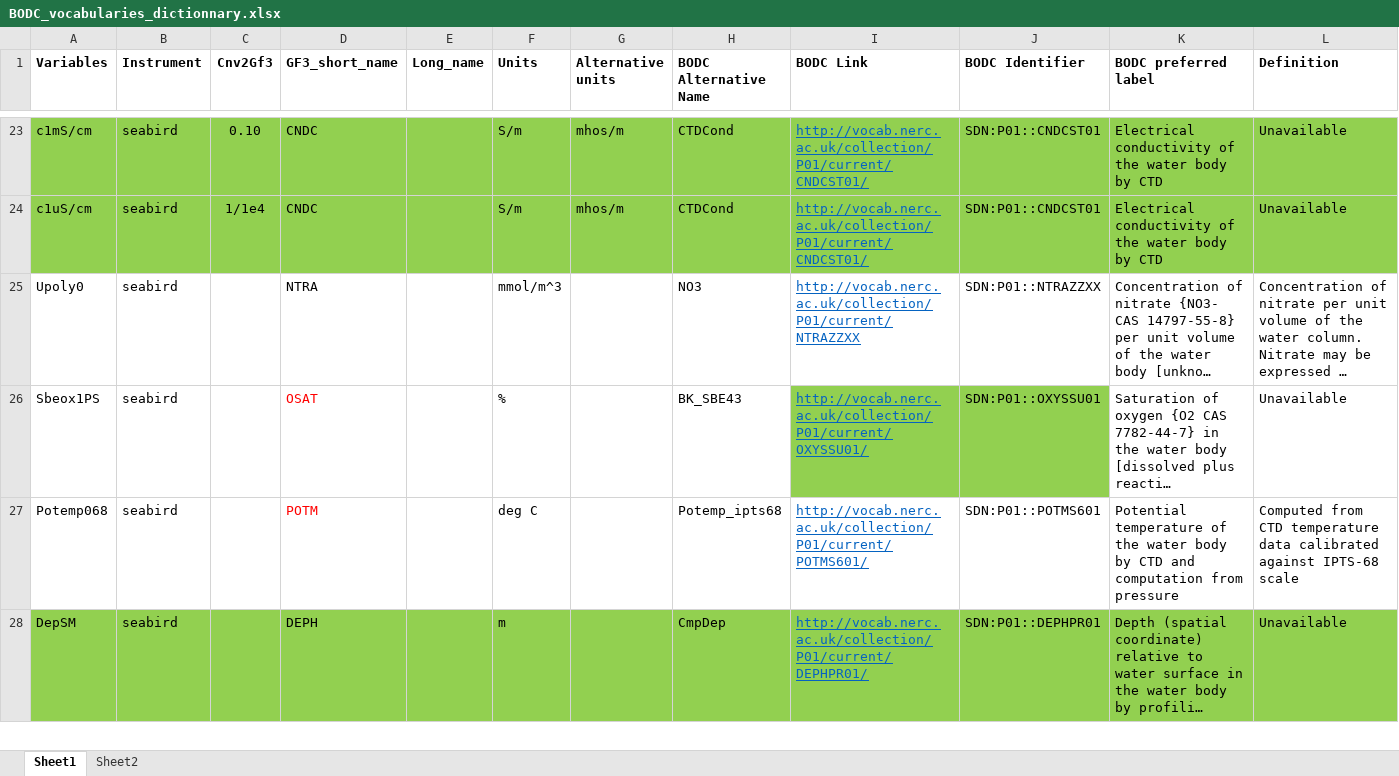
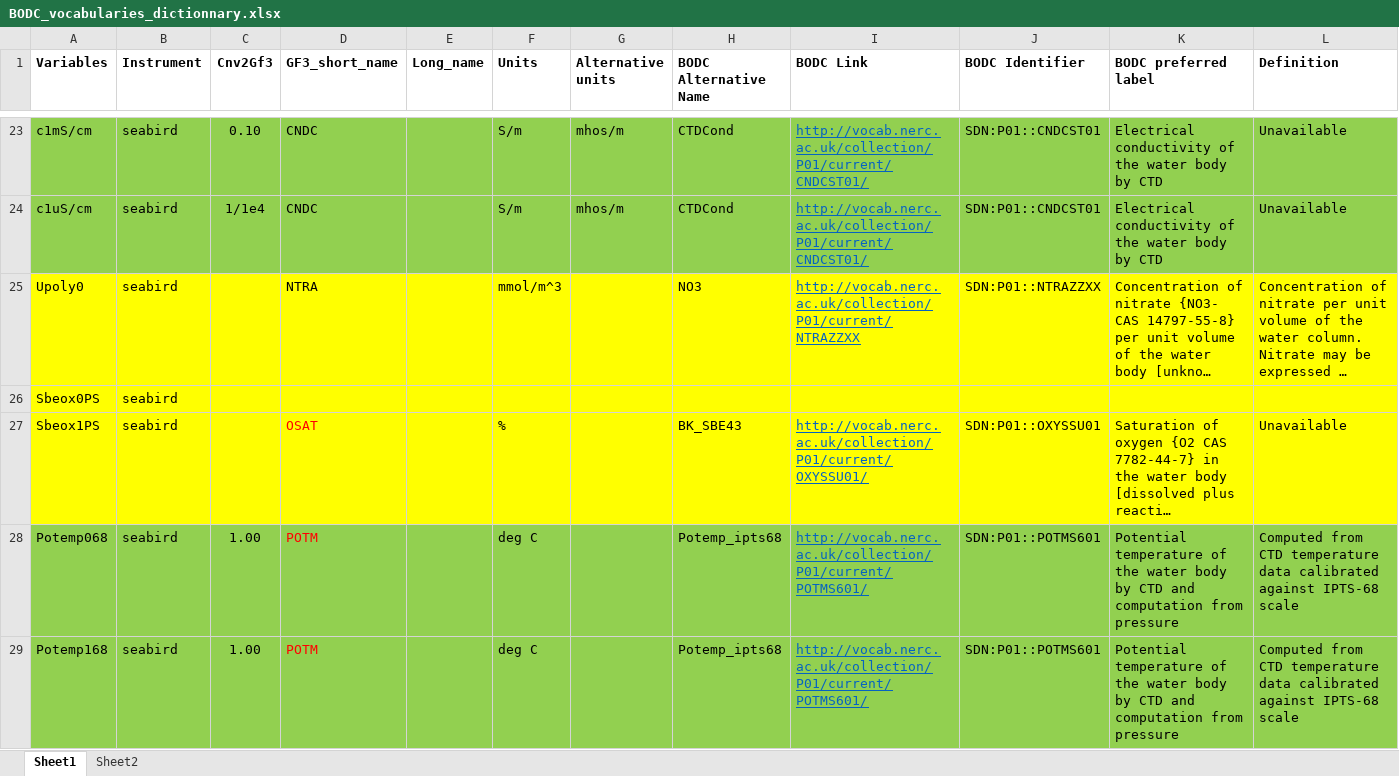
Before and after one commit to cioos-siooc/cioos-siooc_data_transform, an Excel workbook: projects/odf_transform/vocabulary/BODC_vocabularies_dictionnary.xlsx, sheet Sheet1, drawn as a sheet; only a part is shown, gaps mark what is left out; the shorter side is filled out with more unchanged rows; long unchanged cells end in …; values as stored, in another font and other column widths than the file's, no borders; addresses are those after the commit; the diff covers the shown part only; the diff names each change by its address in the sheet, - before the commit and + after, or states it on an @@ line.

Commit message:
update the BODC dictionnary

```diff
--- a/projects/odf_transform/vocabulary/BODC_vocabularies_dictionnary.xlsx (sheet Sheet1)
+++ b/projects/odf_transform/vocabulary/BODC_vocabularies_dictionnary.xlsx (sheet Sheet1)
-A25:L25 fill: none
+A25:L25 fill: #FFFF00
+row 26: Sbeox0PS | seabird
-A27:H27 fill: none
+A27:H27 fill: #FFFF00
-I27:J27 fill: #92D050
+I27:J27 fill: #FFFF00
-K27:L27 fill: none
+K27:L27 fill: #FFFF00
-A28:L28 fill: none
+A28:L28 fill: #92D050
-C28 (Cnv2Gf3): (empty)
+C28 (Cnv2Gf3): 1.00
+row 29: Potemp168 | seabird | 1.00 | POTM |  | deg C |  | Potemp_ipts68 | http://vocab.nerc.ac.uk/collection/P01/current/POTMS601/ | SDN:P01::POTMS601 | Potential temperature of the water body by CTD and computation from pressure | Computed from CTD temperature data calibrated against IPTS-68 scale
```
Also changed, not shown: 3 added rows, 1 moved row, 11 edited cells and cell formats elsewhere in this sheet.
